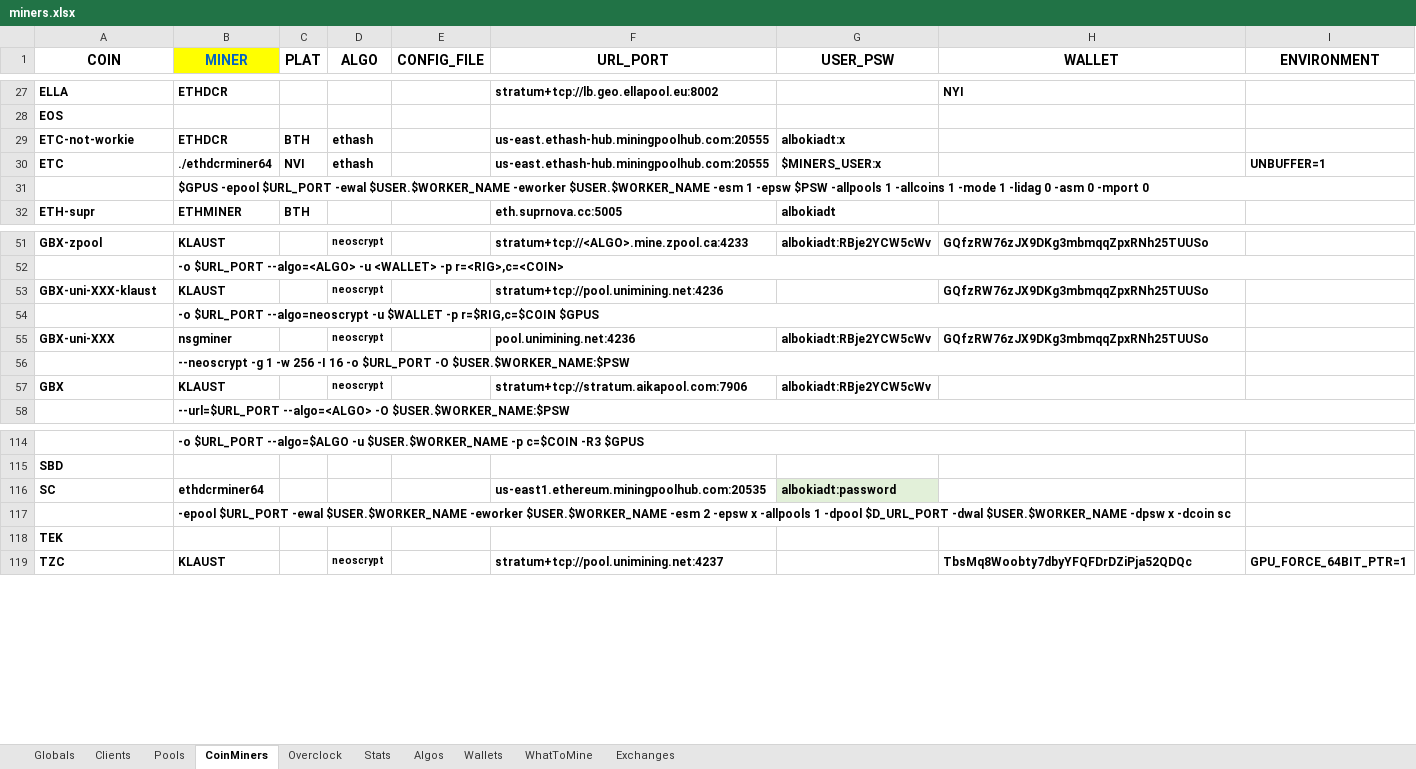
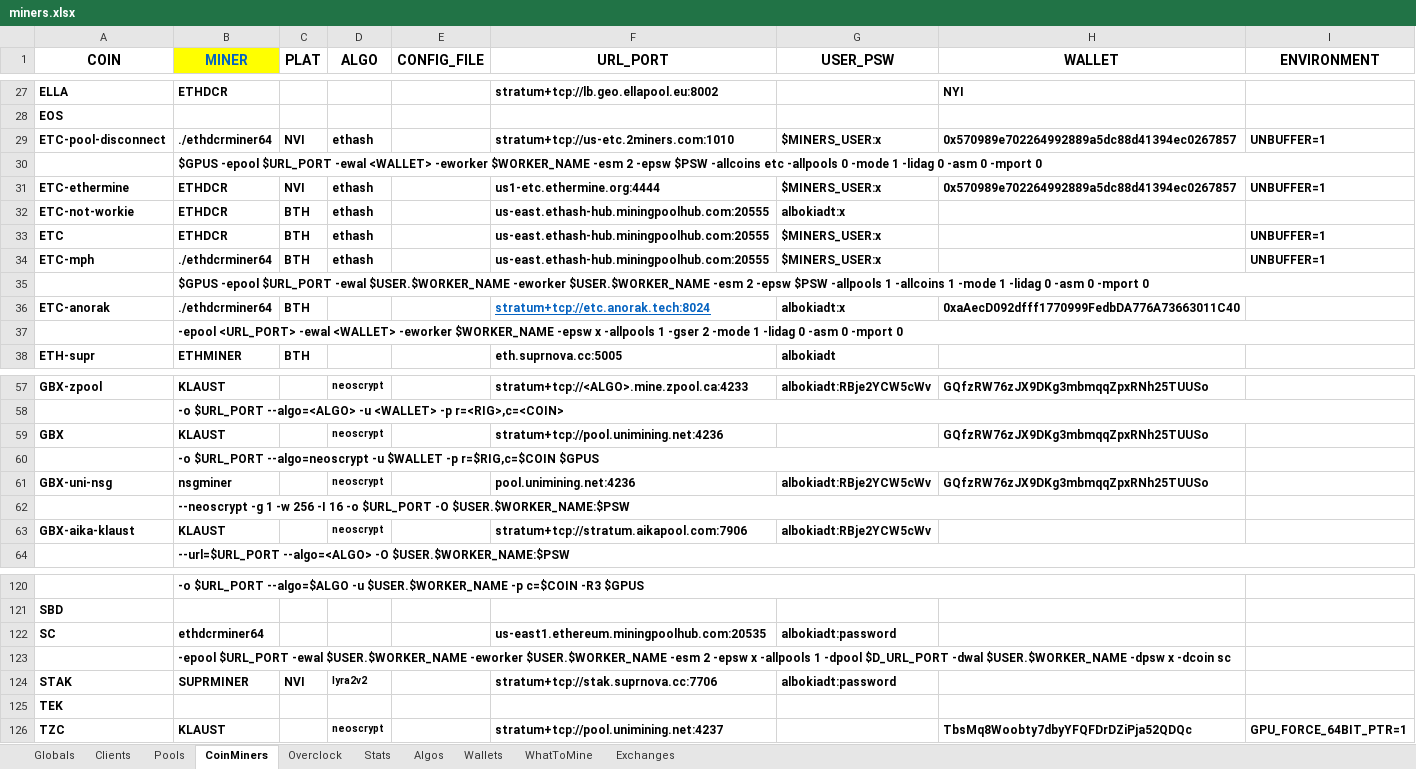
Before and after one commit to GlennWood/mining, an Excel workbook: miners.xlsx, sheet CoinMiners, drawn as a sheet; only a part is shown, gaps mark what is left out; values as stored, in another font and other column widths than the file's, no borders; addresses are those after the commit; the diff names each change by its address in the sheet, - before the commit and + after, or states it on an @@ line.

Commit message:
Add '--query' to 'miners overclock', some fixes there, and adjustments to my overclock settings.

```diff
--- a/miners.xlsx (sheet CoinMiners)
+++ b/miners.xlsx (sheet CoinMiners)
+row 29: ETC-pool-disconnect | ./ethdcrminer64 | NVI | ethash |  | stratum+tcp://us-etc.2miners.com:1010 | $MINERS_USER:x | 0x570989e702264992889a5dc88d41394ec0267857 | UNBUFFER=1
+row 30:  | $GPUS -epool $URL_PORT -ewal <WALLET> -eworker $WORKER_NAME -esm 2 -epsw $PSW -allcoins etc -allpools 0 -mode 1 -lidag 0 -asm 0 -mport 0
+row 31: ETC-ethermine | ETHDCR | NVI | ethash |  | us1-etc.ethermine.org:4444 | $MINERS_USER:x | 0x570989e702264992889a5dc88d41394ec0267857 | UNBUFFER=1
-B33 (MINER): ./ethdcrminer64
+B33 (MINER): ETHDCR
-C33 (PLAT): NVI
+C33 (PLAT): BTH
+row 34: ETC-mph | ./ethdcrminer64 | BTH | ethash |  | us-east.ethash-hub.miningpoolhub.com:20555 | $MINERS_USER:x |  | UNBUFFER=1
-B35 (MINER): …$USER.$WORKER_NAME -esm 1 -epsw $PSW…
+B35 (MINER): …$USER.$WORKER_NAME -esm 2 -epsw $PSW…
+row 36: ETC-anorak | ./ethdcrminer64 | BTH |  |  | stratum+tcp://etc.anorak.tech:8024 | albokiadt:x | 0xaAecD092dfff1770999FedbDA776A73663011C40
+row 37:  | -epool <URL_PORT> -ewal <WALLET> -eworker $WORKER_NAME -epsw x -allpools 1 -gser 2 -mode 1 -lidag 0 -asm 0 -mport 0
-A59 (COIN): GBX-uni-XXX-klaust
+A59 (COIN): GBX
-A61 (COIN): GBX-uni-XXX
+A61 (COIN): GBX-uni-nsg
-A63 (COIN): GBX
+A63 (COIN): GBX-aika-klaust
-G122 fill: #E2F0D9
+G122 fill: none
+row 124: STAK | SUPRMINER | NVI | lyra2v2 |  | stratum+tcp://stak.suprnova.cc:7706 | albokiadt:password
```
Also changed, not shown: sheet Overclock, sheet Pools, sheet WhatToMine, 2 other files.
